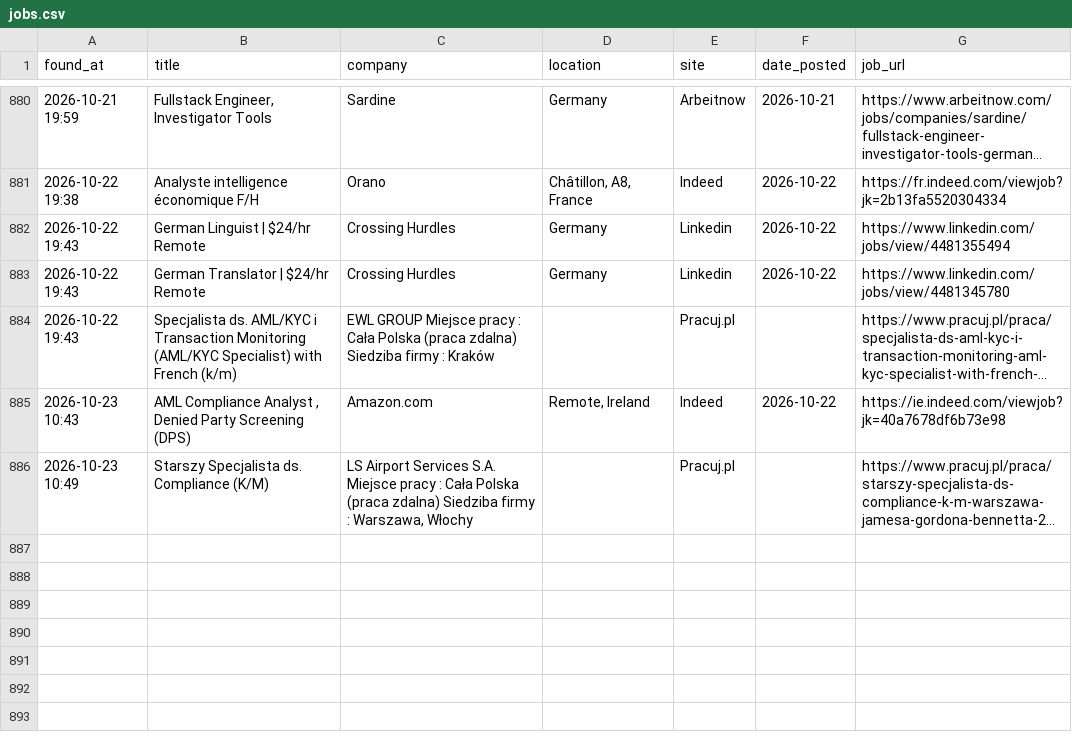
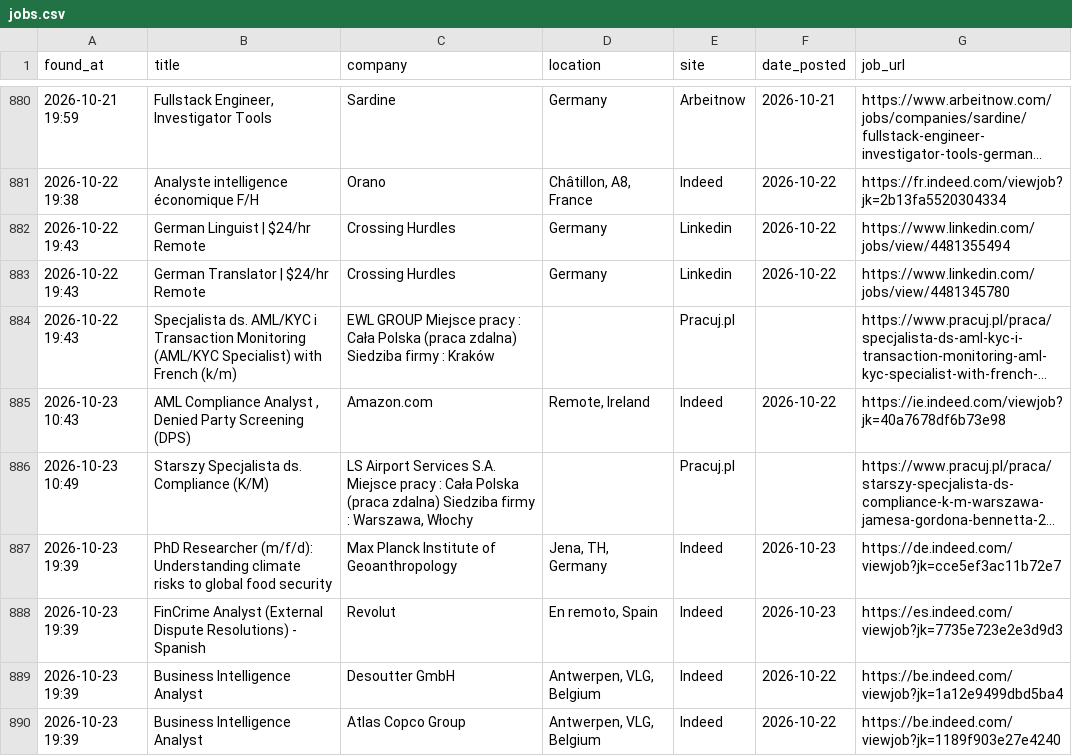
Before and after one commit to trpelka/job-scraper-bot, a CSV file: jobs.csv, drawn as a sheet; only a part is shown, gaps mark what is left out; long unchanged cells end in …; the diff names each change by its address in the sheet, - before the commit and + after, or states it on an @@ line.

```diff
--- a/jobs.csv
+++ b/jobs.csv
+row 887: 2026-10-23 19:39 | PhD Researcher (m/f/d): Understanding climate risks to global food security | Max Planck Institute of Geoanthropology | Jena, TH, Germany | Indeed | 2026-10-23 | https://de.indeed.com/viewjob?jk=cce5ef3ac11b72e7
+row 888: 2026-10-23 19:39 | FinCrime Analyst (External Dispute Resolutions) - Spanish | Revolut | En remoto, Spain | Indeed | 2026-10-23 | https://es.indeed.com/viewjob?jk=7735e723e2e3d9d3
+row 889: 2026-10-23 19:39 | Business Intelligence Analyst | Desoutter GmbH | Antwerpen, VLG, Belgium | Indeed | 2026-10-22 | https://be.indeed.com/viewjob?jk=1a12e9499dbd5ba4
+row 890: 2026-10-23 19:39 | Business Intelligence Analyst | Atlas Copco Group | Antwerpen, VLG, Belgium | Indeed | 2026-10-22 | https://be.indeed.com/viewjob?jk=1189f903e27e4240
```
Also changed, not shown: 1 other file.
